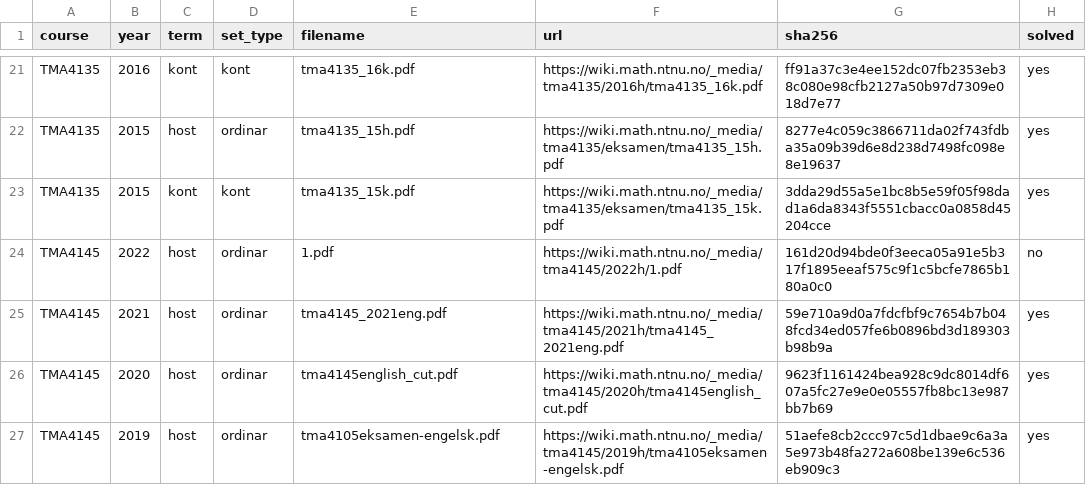
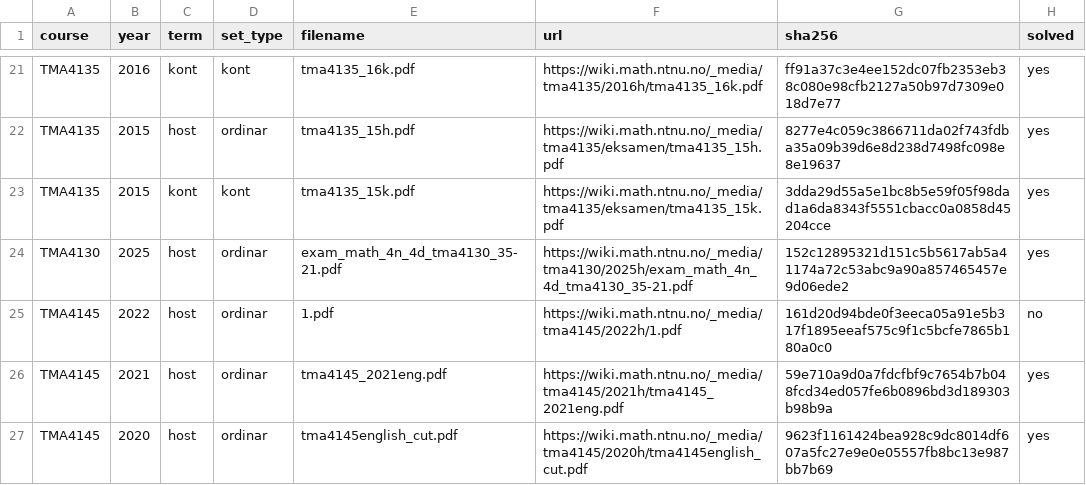
Before and after one commit to Torgersrud/eksamensrelevant4C, a CSV file: sources/MANIFEST.csv, drawn as a sheet; only a part is shown, gaps mark what is left out; the shorter side is filled out with more unchanged rows.

Commit message:
Ticket 13: TMA4130/35 Calculus 4N/4D Autumn 2025 (ordinær, 35-21, incl. solutions) — manifest row + 3 relevant Oppgaver with losningsfiler: Problem 1 Fourier series (t, pi-t) -> Uke 39, Problem 2 polynomial interpolation (p=x^2+x, three methods) -> Uke 45, Problem 5 wave/heat (verification, traveling waves, 100-degree bar) -> Uke 43. Excluded by Relevansregel: P3 Laplace, P4 quadrature, P6 numerical ODEs (no weeks on the pensumsplan)

```diff
--- a/sources/MANIFEST.csv
+++ b/sources/MANIFEST.csv
@@ -23,2 +23,3 @@ TMA4135,2015,host,ordinar,tma4135_15h.pdf,https://wiki.math.ntnu.no/_media/tma41
 TMA4135,2015,kont,kont,tma4135_15k.pdf,https://wiki.math.ntnu.no/_media/tma4135/eksamen/tma4135_15k.pdf,3dda29d55a5e1bc8b5e59f05f98dad1a6da8343f5551cbacc0a0858d45204cce,yes
+TMA4130,2025,host,ordinar,exam_math_4n_4d_tma4130_35-21.pdf,https://wiki.math.ntnu.no/_media/tma4130/2025h/exam_math_4n_4d_tma4130_35-21.pdf,152c12895321d151c5b5617ab5a41174a72c53abc9a90a857465457e9d06ede2,yes
 TMA4145,2022,host,ordinar,1.pdf,https://wiki.math.ntnu.no/_media/tma4145/2022h/1.pdf,161d20d94bde0f3eeca05a91e5b317f1895eeaf575c9f1c5bcfe7865b180a0c0,no
```
Also changed, not shown: 10 other files.
